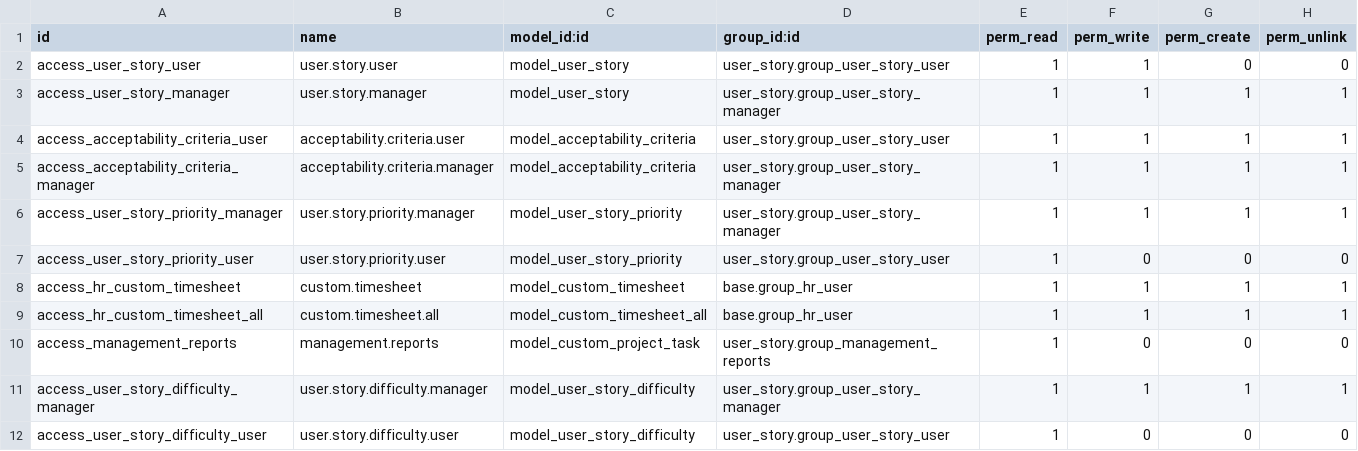
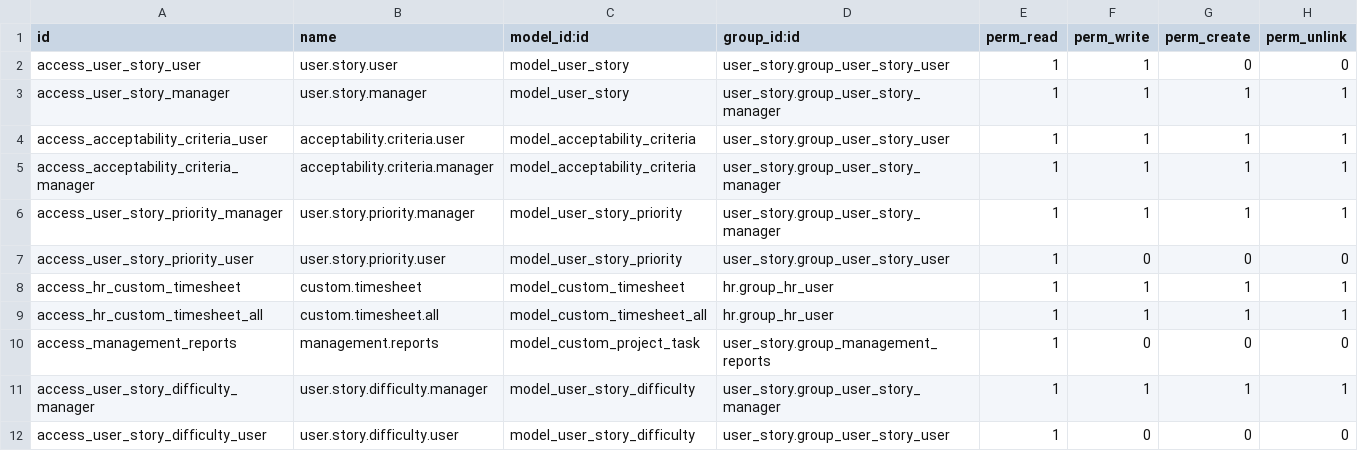
Before and after one commit to kmee/project-agile, a CSV file: user_story/security/ir.model.access.csv, drawn as a sheet.

```diff
--- a/user_story/security/ir.model.access.csv
+++ b/user_story/security/ir.model.access.csv
@@ -7,4 +7,4 @@
 "access_user_story_priority_user","user.story.priority.user","model_user_story_priority","user_story.group_user_story_user",1,0,0,0
-"access_hr_custom_timesheet","custom.timesheet","model_custom_timesheet","base.group_hr_user",1,1,1,1
-"access_hr_custom_timesheet_all","custom.timesheet.all","model_custom_timesheet_all","base.group_hr_user",1,1,1,1
+"access_hr_custom_timesheet","custom.timesheet","model_custom_timesheet","hr.group_hr_user",1,1,1,1
+"access_hr_custom_timesheet_all","custom.timesheet.all","model_custom_timesheet_all","hr.group_hr_user",1,1,1,1
 "access_management_reports","management.reports","model_custom_project_task","user_story.group_management_reports",1,0,0,0
```
Also changed, not shown: 14 other files.
